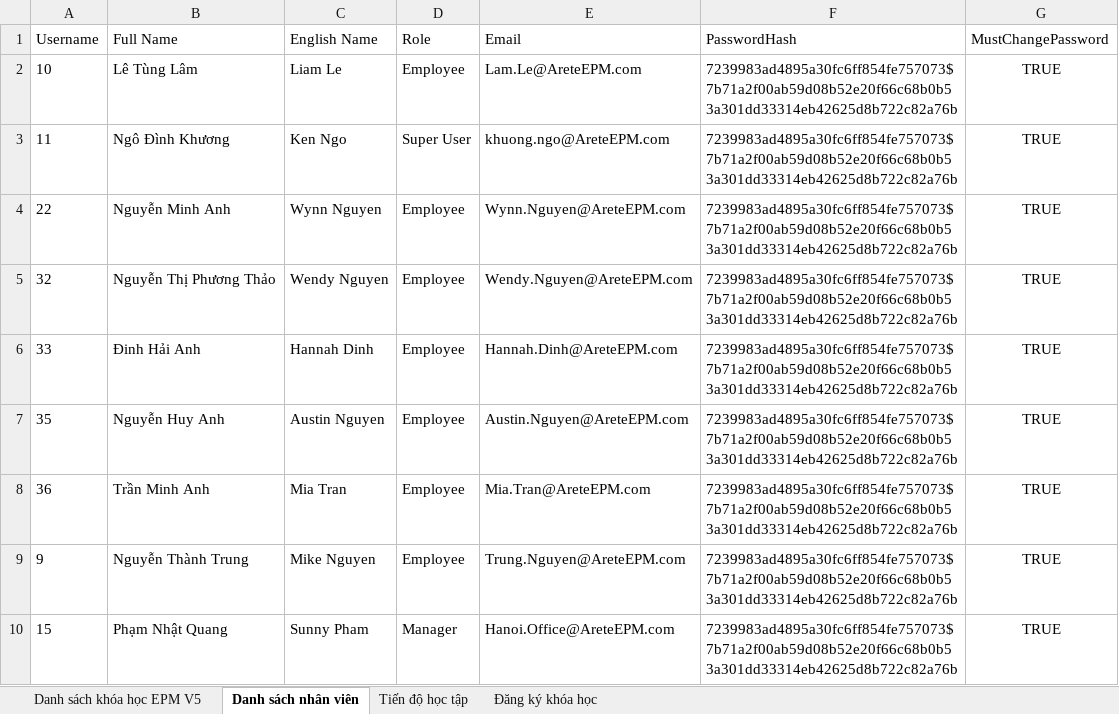
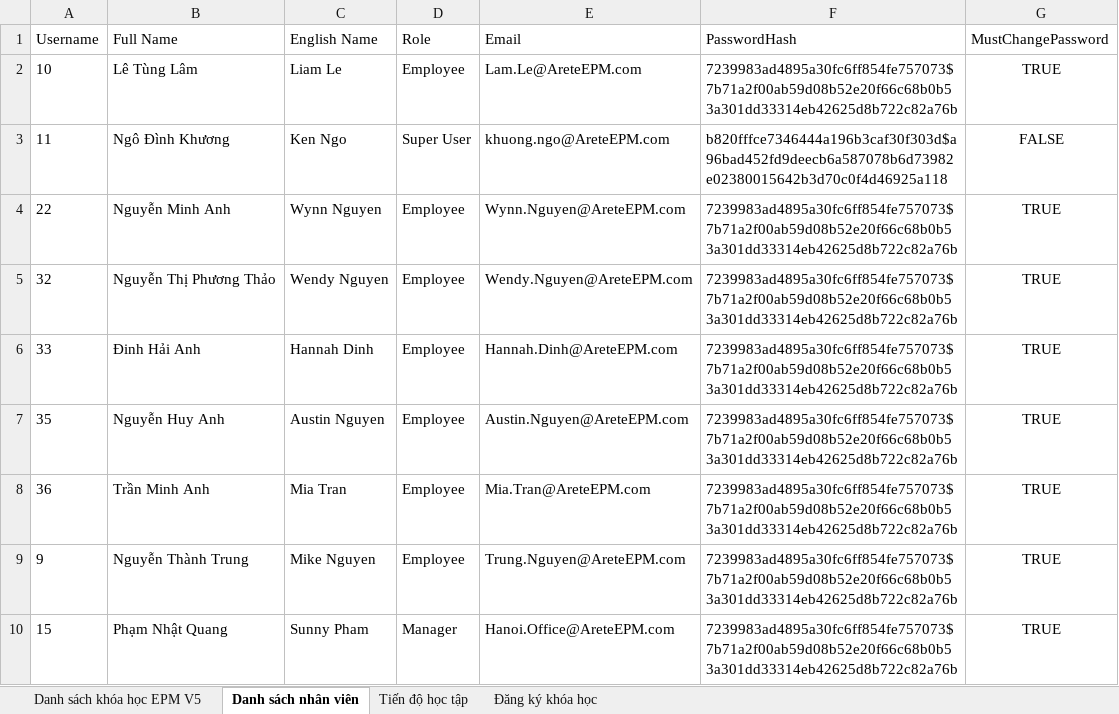
Before and after one commit to kenngommo/office-courses-management, an Excel workbook: sheet.xlsx, sheet Danh sách nhân viên, drawn as a sheet; values as stored, in another font and other column widths than the file's, no borders; the diff names each change by its address in the sheet, - before the commit and + after, or states it on an @@ line.

```diff
--- a/sheet.xlsx (sheet Danh sách nhân viên)
+++ b/sheet.xlsx (sheet Danh sách nhân viên)
-F3 (PasswordHash): 7239983ad4895a30fc6ff854fe757073$7b71a2f00ab59d08b52e20f66c68b0b53a301dd33314eb42625d8b722c82a76b
+F3 (PasswordHash): b820fffce7346444a196b3caf30f303d$a96bad452fd9deecb6a587078b6d73982e02380015642b3d70c0f4d46925a118
-G3 (MustChangePassword): TRUE
+G3 (MustChangePassword): FALSE
```
Also changed, not shown: 5 other files.
